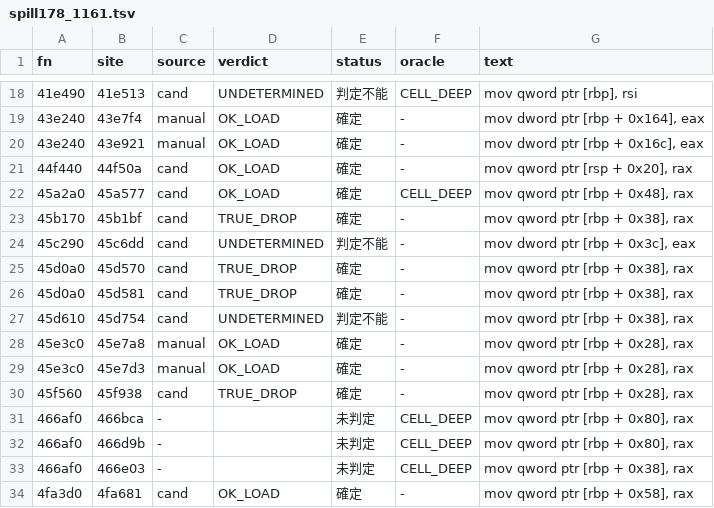
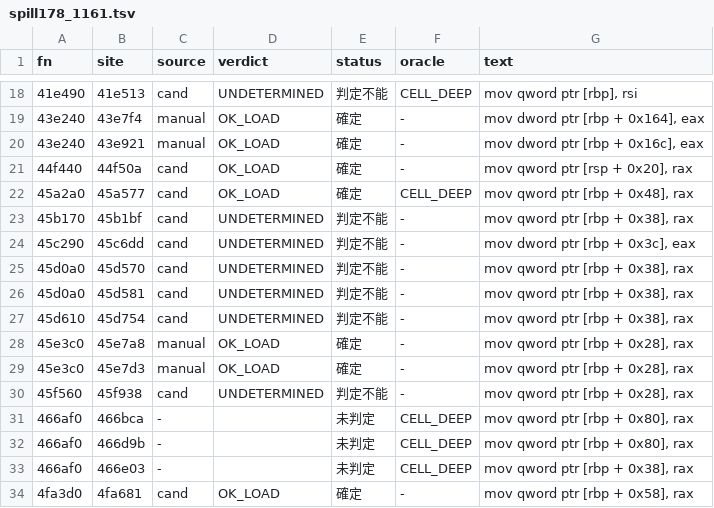
Before and after one commit to signature-studio/signature-studio-dev, a TSV file: tools/m11/ldfix/results/spill178_1161.tsv, drawn as a sheet; only a part is shown, gaps mark what is left out.

```diff
--- a/tools/m11/ldfix/results/spill178_1161.tsv
+++ b/tools/m11/ldfix/results/spill178_1161.tsv
@@ -22,6 +22,6 @@ fn	site	source	verdict	status	oracle	text
 45a2a0	45a577	cand	OK_LOAD	確定	CELL_DEEP	mov qword ptr [rbp + 0x48], rax
-45b170	45b1bf	cand	TRUE_DROP	確定	-	mov qword ptr [rbp + 0x38], rax
+45b170	45b1bf	cand	UNDETERMINED	判定不能	-	mov qword ptr [rbp + 0x38], rax
 45c290	45c6dd	cand	UNDETERMINED	判定不能	-	mov dword ptr [rbp + 0x3c], eax
-45d0a0	45d570	cand	TRUE_DROP	確定	-	mov qword ptr [rbp + 0x38], rax
-45d0a0	45d581	cand	TRUE_DROP	確定	-	mov qword ptr [rbp + 0x38], rax
+45d0a0	45d570	cand	UNDETERMINED	判定不能	-	mov qword ptr [rbp + 0x38], rax
+45d0a0	45d581	cand	UNDETERMINED	判定不能	-	mov qword ptr [rbp + 0x38], rax
 45d610	45d754	cand	UNDETERMINED	判定不能	-	mov qword ptr [rbp + 0x38], rax
@@ -29,3 +29,3 @@ fn	site	source	verdict	status	oracle	text
 45e3c0	45e7d3	manual	OK_LOAD	確定	-	mov qword ptr [rbp + 0x28], rax
-45f560	45f938	cand	TRUE_DROP	確定	-	mov qword ptr [rbp + 0x28], rax
+45f560	45f938	cand	UNDETERMINED	判定不能	-	mov qword ptr [rbp + 0x28], rax
 466af0	466bca	-		未判定	CELL_DEEP	mov qword ptr [rbp + 0x80], rax
```
Also changed, not shown: 1 other file.
